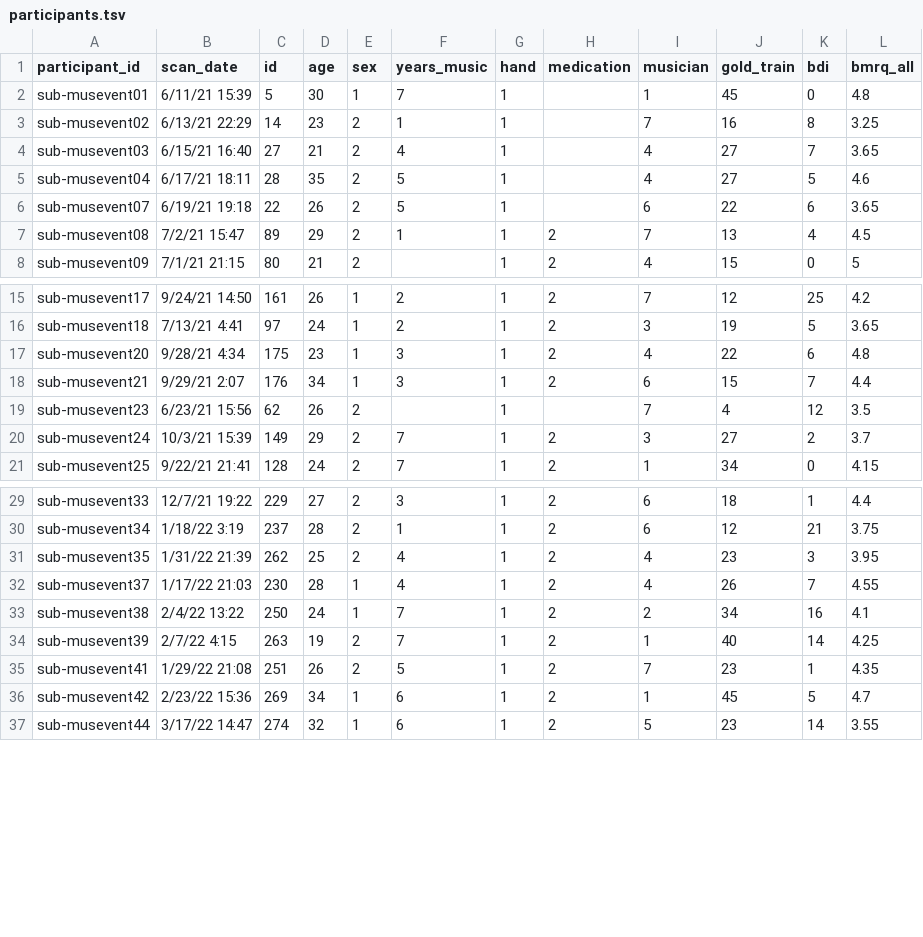
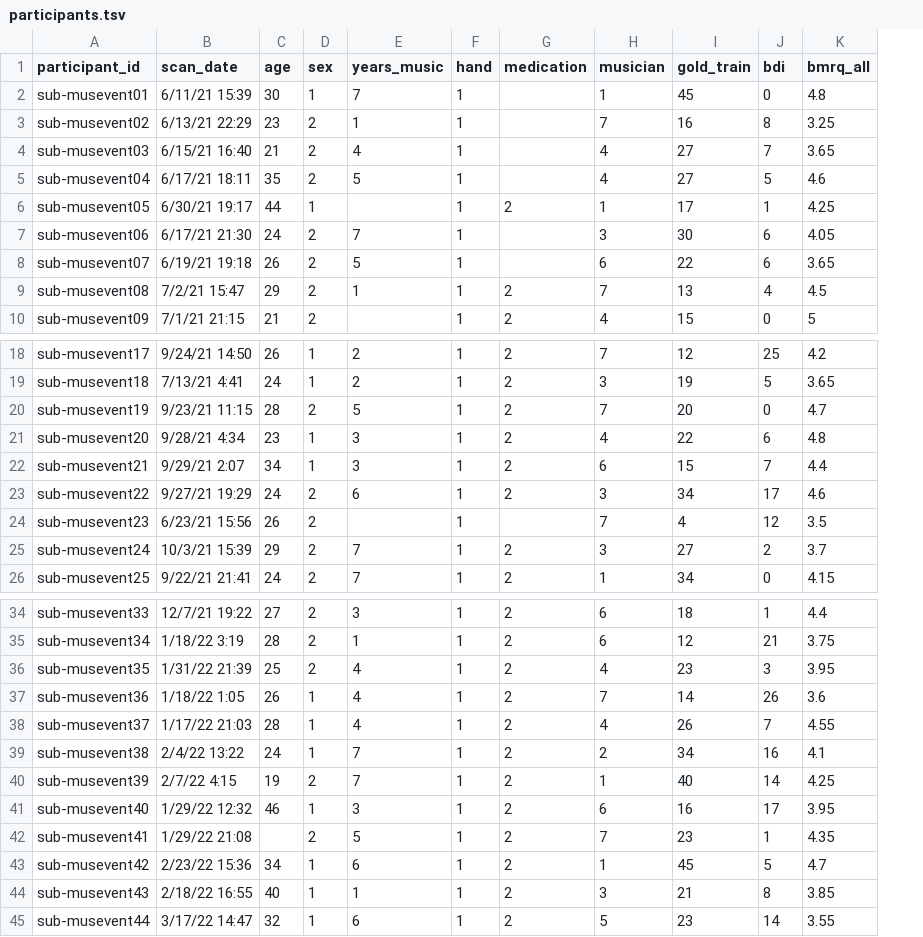
Before and after one commit to OpenNeuroDatasets-JSONLD/ds006583, a TSV file: participants.tsv, drawn as a sheet; only a part is shown, gaps mark what is left out; removed rows and columns are numbered as before the commit, all else as after; the diff covers the shown part only; the diff names each change by its address in the sheet, - before the commit and + after, or states it on an @@ line.

Commit message:
[OpenNeuro] Recorded changes

```diff
--- a/participants.tsv
+++ b/participants.tsv
-column C (id), rows 2-8: 5 | 14 | 27 | 28 | 22 | 89 | 80; rows 15-21: 161 | 97 | 175 | 176 | 62 | 149 | 128; rows 29-37: 229 | 237 | 262 | 230 | 250 | 263 | 251 | 269 | 274
+row 6: sub-musevent05 | 6/30/21 19:17 | 44 | 1 |  | 1 | 2 | 1 | 17 | 1 | 4.25
+row 7: sub-musevent06 | 6/17/21 21:30 | 24 | 2 | 7 | 1 |  | 3 | 30 | 6 | 4.05
+row 20: sub-musevent19 | 9/23/21 11:15 | 28 | 2 | 5 | 1 | 2 | 7 | 20 | 0 | 4.7
+row 23: sub-musevent22 | 9/27/21 19:29 | 24 | 2 | 6 | 1 | 2 | 3 | 34 | 17 | 4.6
+row 37: sub-musevent36 | 1/18/22 1:05 | 26 | 1 | 4 | 1 | 2 | 7 | 14 | 26 | 3.6
+row 41: sub-musevent40 | 1/29/22 12:32 | 46 | 1 | 3 | 1 | 2 | 6 | 16 | 17 | 3.95
-C42 (age): 26
+C42 (age): (empty)
+row 44: sub-musevent43 | 2/18/22 16:55 | 40 | 1 | 1 | 1 | 2 | 3 | 21 | 8 | 3.85
```
Also changed, not shown: 1 added row elsewhere in this file.
